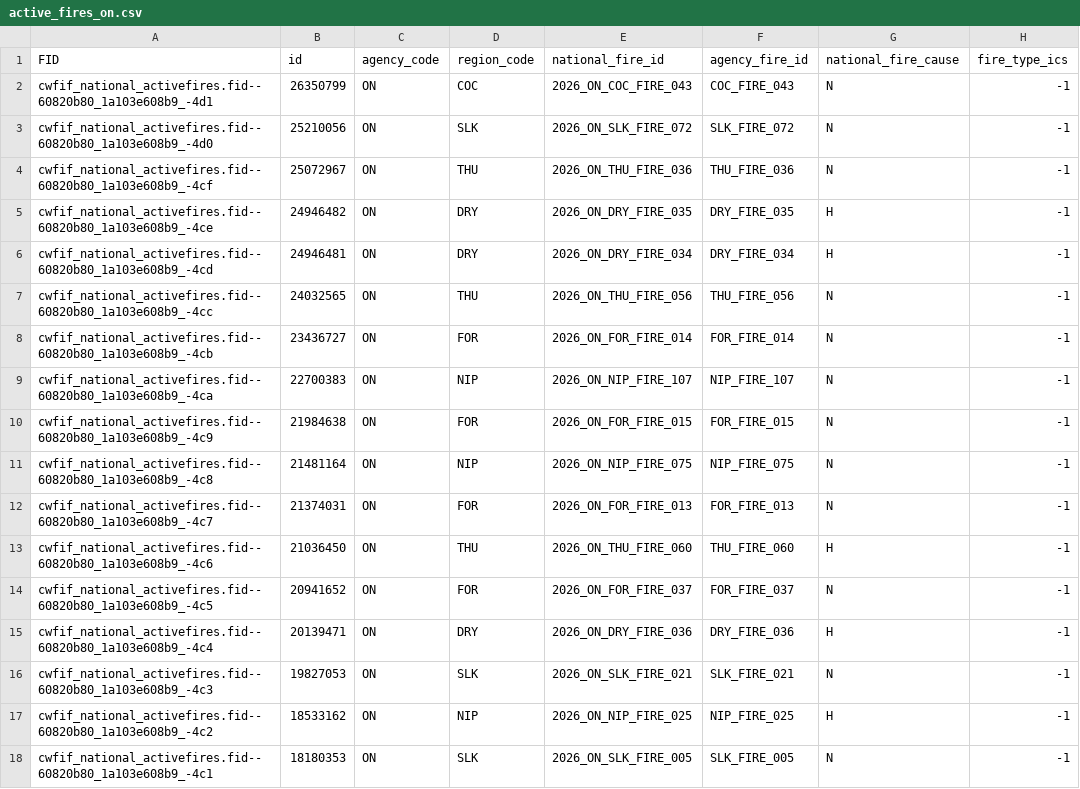
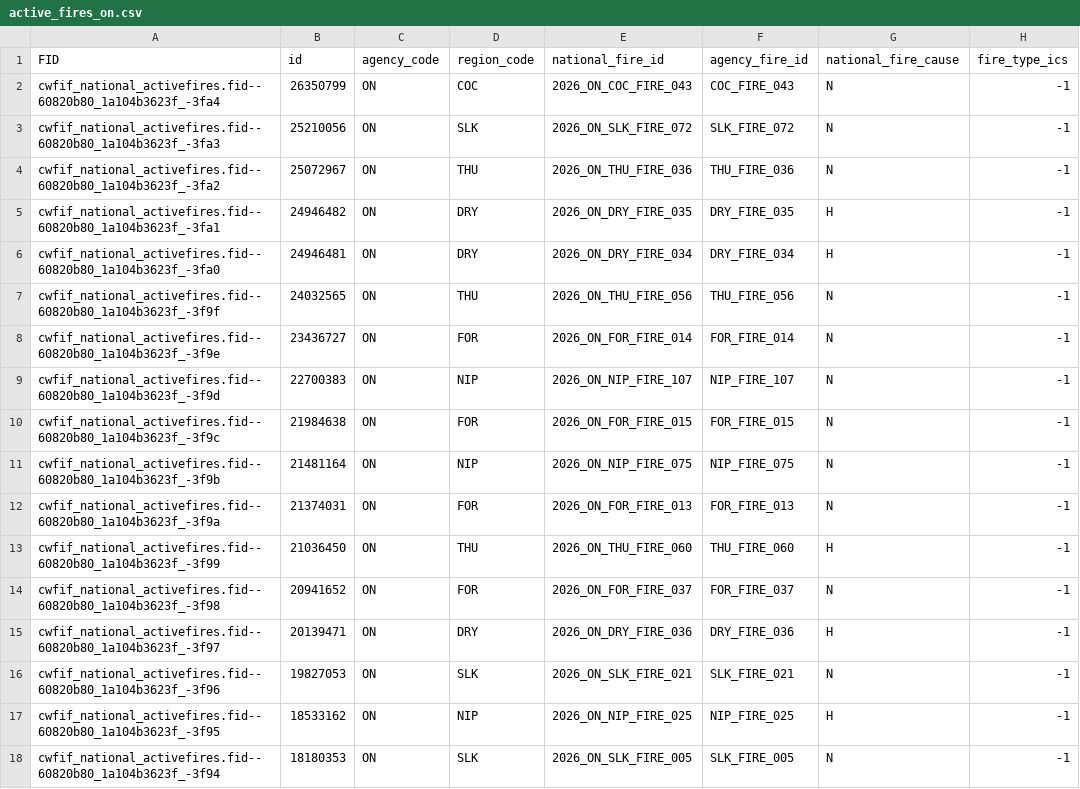
Before and after one commit to jagius/cda-air-quality-compiler, a CSV file: docs/active_fires_on.csv, drawn as a sheet; only a part is shown; the diff names each change by its address in the sheet, - before the commit and + after, or states it on an @@ line.

```diff
--- a/docs/active_fires_on.csv
+++ b/docs/active_fires_on.csv
-A2 (FID): cwfif_national_activefires.fid--60820b80_1a103e608b9_-4d1
+A2 (FID): cwfif_national_activefires.fid--60820b80_1a104b3623f_-3fa4
-A3 (FID): cwfif_national_activefires.fid--60820b80_1a103e608b9_-4d0
+A3 (FID): cwfif_national_activefires.fid--60820b80_1a104b3623f_-3fa3
-A4 (FID): cwfif_national_activefires.fid--60820b80_1a103e608b9_-4cf
+A4 (FID): cwfif_national_activefires.fid--60820b80_1a104b3623f_-3fa2
-A5 (FID): cwfif_national_activefires.fid--60820b80_1a103e608b9_-4ce
+A5 (FID): cwfif_national_activefires.fid--60820b80_1a104b3623f_-3fa1
-A6 (FID): cwfif_national_activefires.fid--60820b80_1a103e608b9_-4cd
+A6 (FID): cwfif_national_activefires.fid--60820b80_1a104b3623f_-3fa0
-A7 (FID): cwfif_national_activefires.fid--60820b80_1a103e608b9_-4cc
+A7 (FID): cwfif_national_activefires.fid--60820b80_1a104b3623f_-3f9f
-A8 (FID): cwfif_national_activefires.fid--60820b80_1a103e608b9_-4cb
+A8 (FID): cwfif_national_activefires.fid--60820b80_1a104b3623f_-3f9e
-A9 (FID): cwfif_national_activefires.fid--60820b80_1a103e608b9_-4ca
+A9 (FID): cwfif_national_activefires.fid--60820b80_1a104b3623f_-3f9d
-A10 (FID): cwfif_national_activefires.fid--60820b80_1a103e608b9_-4c9
+A10 (FID): cwfif_national_activefires.fid--60820b80_1a104b3623f_-3f9c
-A11 (FID): cwfif_national_activefires.fid--60820b80_1a103e608b9_-4c8
+A11 (FID): cwfif_national_activefires.fid--60820b80_1a104b3623f_-3f9b
-A12 (FID): cwfif_national_activefires.fid--60820b80_1a103e608b9_-4c7
+A12 (FID): cwfif_national_activefires.fid--60820b80_1a104b3623f_-3f9a
-A13 (FID): cwfif_national_activefires.fid--60820b80_1a103e608b9_-4c6
+A13 (FID): cwfif_national_activefires.fid--60820b80_1a104b3623f_-3f99
-A14 (FID): cwfif_national_activefires.fid--60820b80_1a103e608b9_-4c5
+A14 (FID): cwfif_national_activefires.fid--60820b80_1a104b3623f_-3f98
-A15 (FID): cwfif_national_activefires.fid--60820b80_1a103e608b9_-4c4
+A15 (FID): cwfif_national_activefires.fid--60820b80_1a104b3623f_-3f97
-A16 (FID): cwfif_national_activefires.fid--60820b80_1a103e608b9_-4c3
+A16 (FID): cwfif_national_activefires.fid--60820b80_1a104b3623f_-3f96
-A17 (FID): cwfif_national_activefires.fid--60820b80_1a103e608b9_-4c2
+A17 (FID): cwfif_national_activefires.fid--60820b80_1a104b3623f_-3f95
-A18 (FID): cwfif_national_activefires.fid--60820b80_1a103e608b9_-4c1
+A18 (FID): cwfif_national_activefires.fid--60820b80_1a104b3623f_-3f94
```
Also changed, not shown: docs/active_fires.csv, docs/active_fires_bc.csv, 7 other files.
